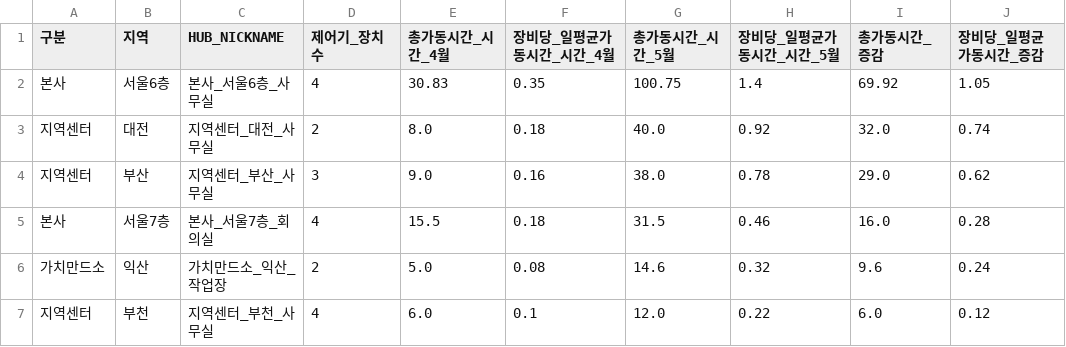
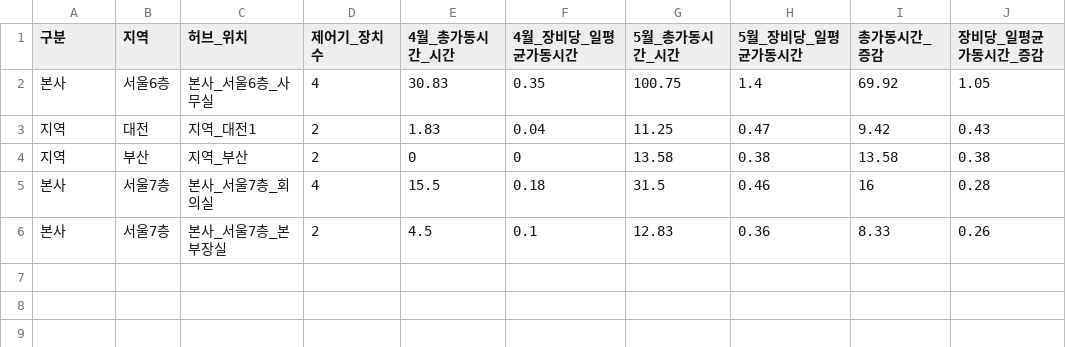
Before and after one commit to BalanceTree/airdeep-DEBC-report, a CSV file: data/5-2.csv, drawn as a sheet; removed rows and columns are numbered as before the commit, all else as after; the diff names each change by its address in the sheet, - before the commit and + after, or states it on an @@ line.

```diff
--- a/data/5-2.csv
+++ b/data/5-2.csv
-C1: HUB_NICKNAME
+C1: 허브_위치
-E1: 총가동시간_시간_4월
+E1: 4월_총가동시간_시간
-F1: 장비당_일평균가동시간_시간_4월
+F1: 4월_장비당_일평균가동시간
-G1: 총가동시간_시간_5월
+G1: 5월_총가동시간_시간
-H1: 장비당_일평균가동시간_시간_5월
+H1: 5월_장비당_일평균가동시간
-row 3: 지역센터 | 대전 | 지역센터_대전_사무실 | 2 | 8.0 | 0.18 | 40.0 | 0.92 | 32.0 | 0.74
-row 4: 지역센터 | 부산 | 지역센터_부산_사무실 | 3 | 9.0 | 0.16 | 38.0 | 0.78 | 29.0 | 0.62
+row 3: 지역 | 대전 | 지역_대전1 | 2 | 1.83 | 0.04 | 11.25 | 0.47 | 9.42 | 0.43
+row 4: 지역 | 부산 | 지역_부산 | 2 | 0 | 0 | 13.58 | 0.38 | 13.58 | 0.38
-I5 (총가동시간_증감): 16.0
+I5 (총가동시간_증감): 16
-row 6: 가치만드소 | 익산 | 가치만드소_익산_작업장 | 2 | 5.0 | 0.08 | 14.6 | 0.32 | 9.6 | 0.24
-row 7: 지역센터 | 부천 | 지역센터_부천_사무실 | 4 | 6.0 | 0.1 | 12.0 | 0.22 | 6.0 | 0.12
+row 6: 본사 | 서울7층 | 본사_서울7층_본부장실 | 2 | 4.5 | 0.1 | 12.83 | 0.36 | 8.33 | 0.26
```
Also changed, not shown: data/4-1.csv, data/4-2.csv, 9 other files.
